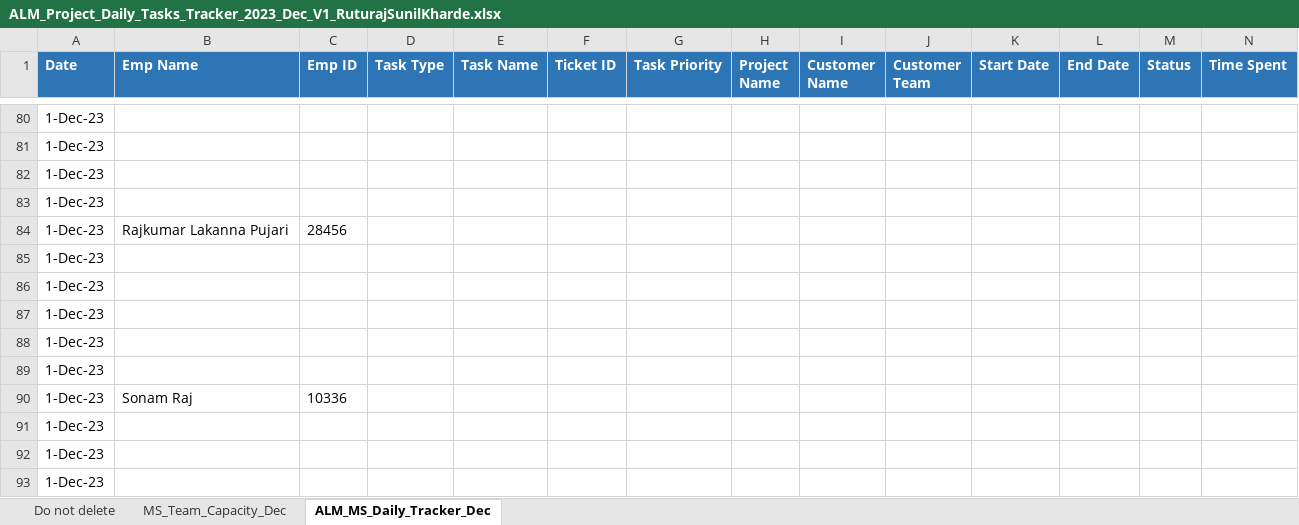
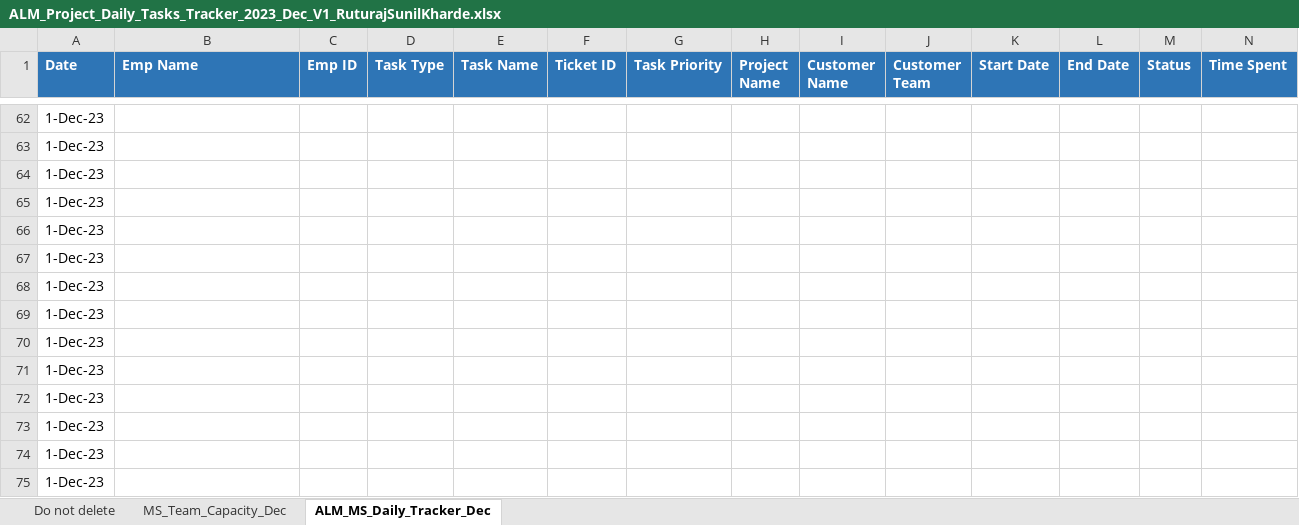
Before and after one commit to abcruturaj/Snyk_Docx, an Excel workbook: ALM_Project_Daily_Tasks_Tracker_2023_Dec_V1_RuturajSunilKharde.xlsx, sheet ALM_MS_Daily_Tracker_Dec, drawn as a sheet; only a part is shown, gaps mark what is left out; the shorter side is filled out with more unchanged rows; values as stored, in another font and other column widths than the file's, no borders; removed rows and columns are numbered as before the commit, all else as after; the diff covers the shown part only; the diff names each change by its address in the sheet, - before the commit and + after, or states it on an @@ line.

```diff
--- a/ALM_Project_Daily_Tasks_Tracker_2023_Dec_V1_RuturajSunilKharde.xlsx (sheet ALM_MS_Daily_Tracker_Dec)
+++ b/ALM_Project_Daily_Tasks_Tracker_2023_Dec_V1_RuturajSunilKharde.xlsx (sheet ALM_MS_Daily_Tracker_Dec)
-row 84: 1-Dec-23 | Rajkumar Lakanna Pujari | 28456
-row 90: 1-Dec-23 | Sonam Raj | 10336
```
Also changed, not shown: 20 added rows, 21 removed rows and 10 edited cells elsewhere in this sheet.
